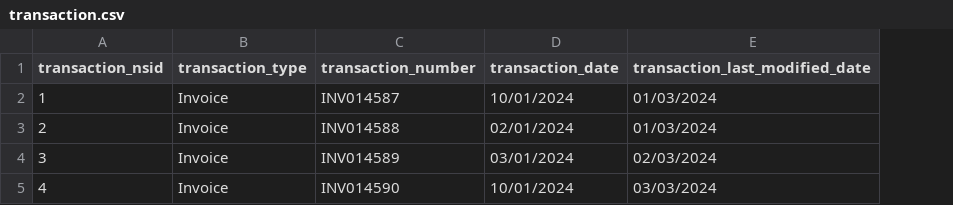
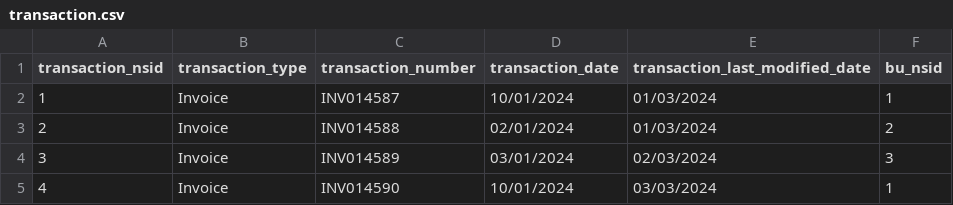
Before and after one commit to gabriellegall/dbt_netsuite, a CSV file: seeds/stg/transaction.csv, drawn as a sheet; the diff names each change by its address in the sheet, - before the commit and + after, or states it on an @@ line.

```diff
--- a/seeds/stg/transaction.csv
+++ b/seeds/stg/transaction.csv
+column F (bu_nsid), rows 2-5: 1 | 2 | 3 | 1
```
Also changed, not shown: seeds/stg/transactionline.csv, 9 other files.
